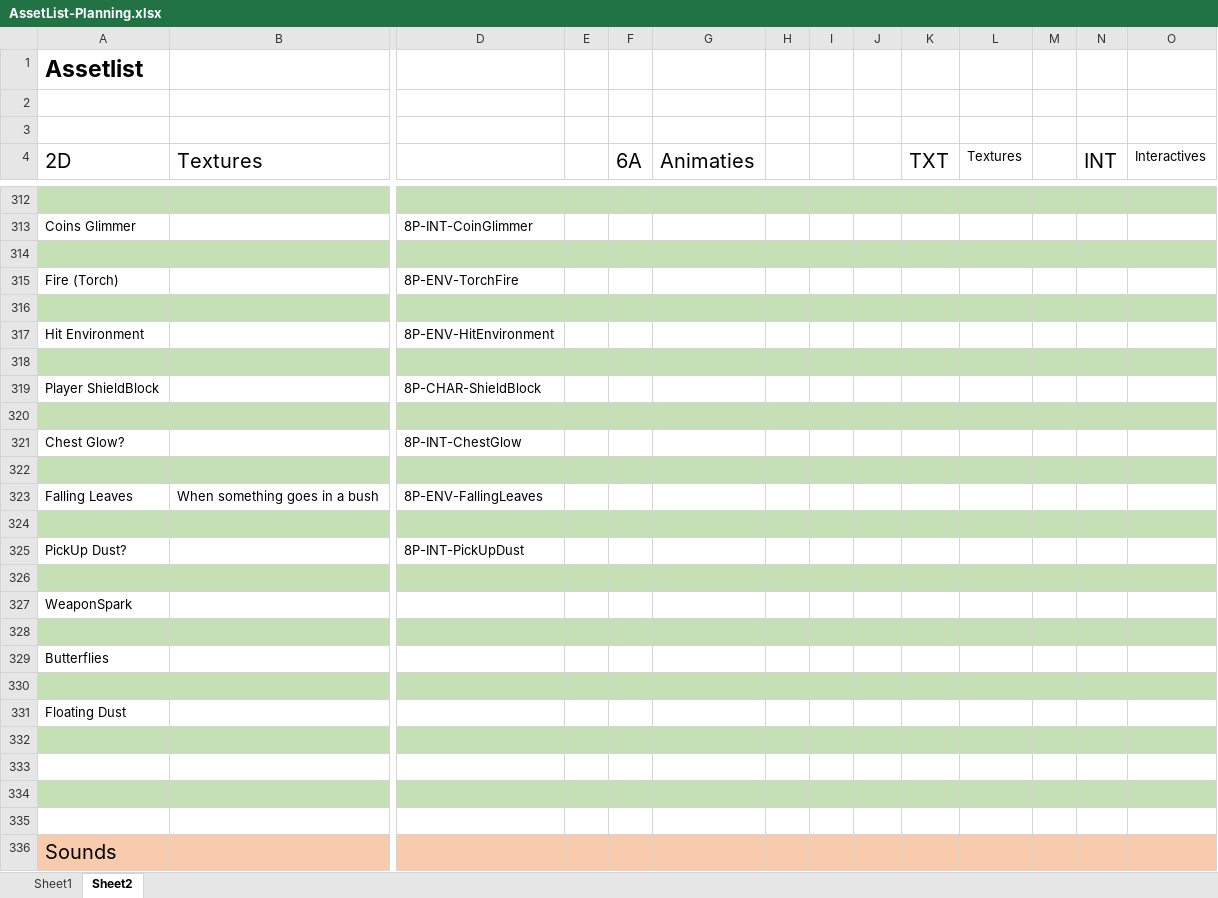
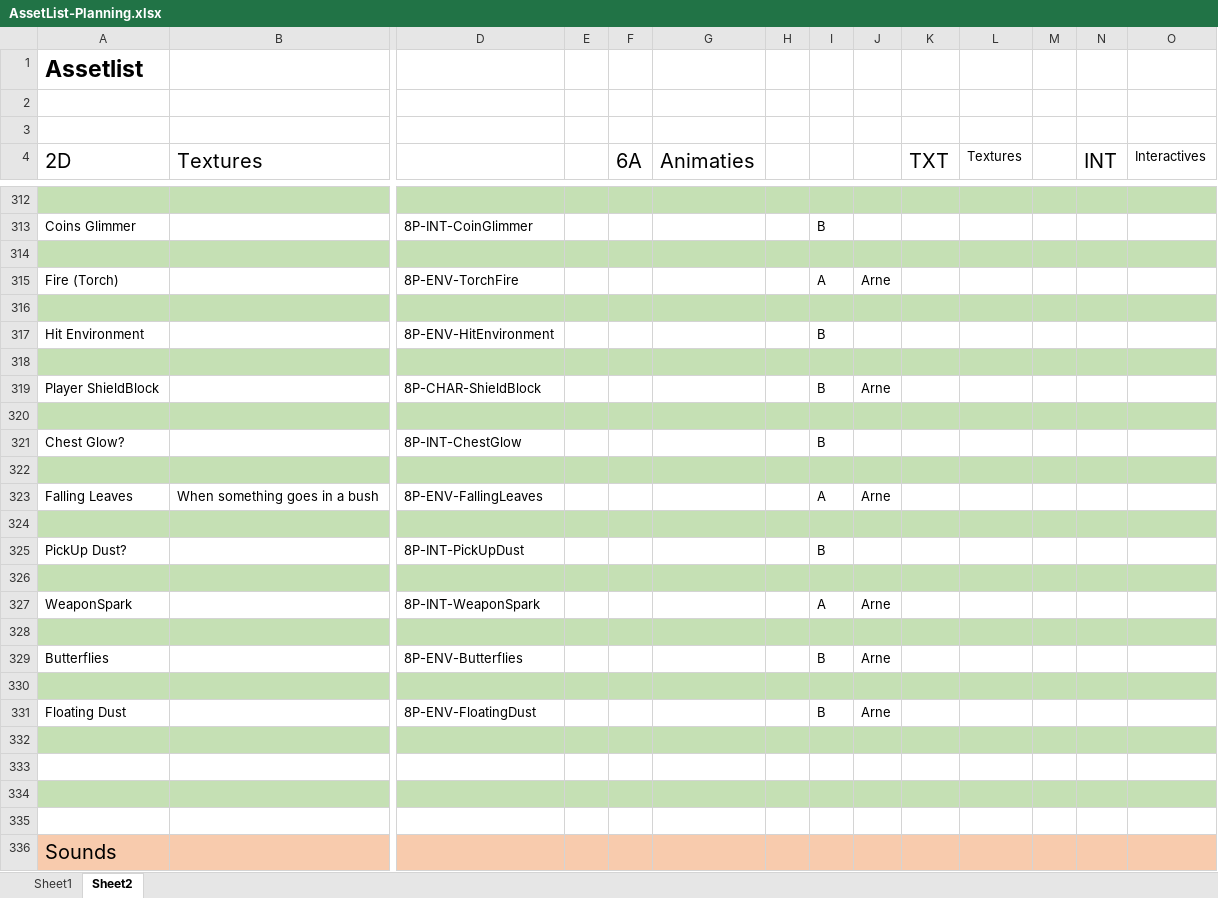
Before and after one commit to Sepi-Florez/Orphanage, an Excel workbook: Documents/AssetList-Planning.xlsx, sheet Sheet2, drawn as a sheet; only a part is shown, gaps mark what is left out; values as stored, in another font and other column widths than the file's, no borders; removed rows and columns are numbered as before the commit, all else as after; rows hold the shown columns only; the diff covers the shown part only; the diff names each change by its address in the sheet, - before the commit and + after, or states it on an @@ line.

```diff
--- a/Documents/AssetList-Planning.xlsx (sheet Sheet2)
+++ b/Documents/AssetList-Planning.xlsx (sheet Sheet2)
-I313: (empty)
+I313: B
-I315: (empty)
+I315: A
-J315: (empty)
+J315: Arne
-I317: (empty)
+I317: B
-I319: (empty)
+I319: B
-J319: (empty)
+J319: Arne
-I321: (empty)
+I321: B
-I323: (empty)
+I323: A
-J323: (empty)
+J323: Arne
-I325: (empty)
+I325: B
-row 327: WeaponSpark
+row 327: WeaponSpark |  | 8P-INT-WeaponSpark |  |  |  |  | A | Arne
-row 329: Butterflies
+row 329: Butterflies |  | 8P-ENV-Butterflies |  |  |  |  | B | Arne
-row 331: Floating Dust
+row 331: Floating Dust |  | 8P-ENV-FloatingDust |  |  |  |  | B | Arne
```
Also changed, not shown: 54 edited cells elsewhere in this sheet, sheet Sheet1.
